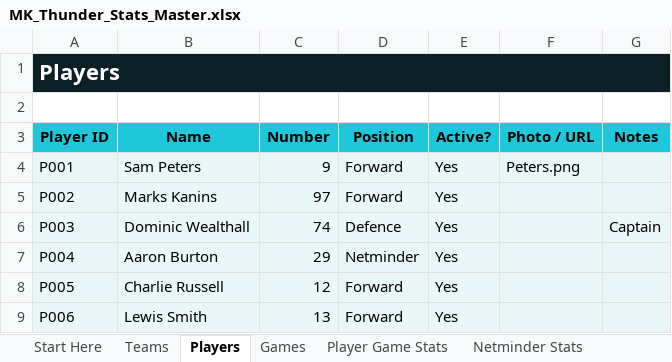
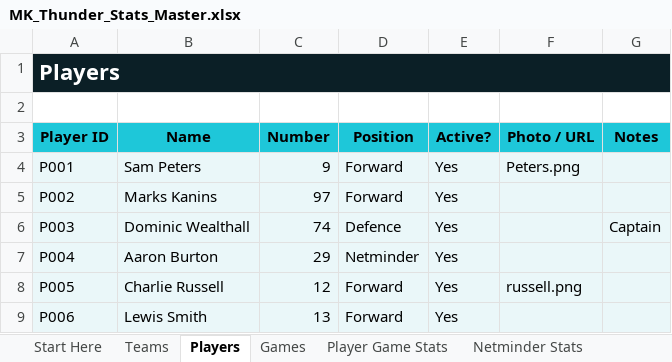
Before and after one commit to Howardmoon76/mk-thunder-stats-v2, an Excel workbook: MK_Thunder_Stats_Master.xlsx, sheet Players, drawn as a sheet; values as stored, in another font and other column widths than the file's, no borders; the diff names each change by its address in the sheet, - before the commit and + after, or states it on an @@ line.

Commit message:
Add files via upload

```diff
--- a/MK_Thunder_Stats_Master.xlsx (sheet Players)
+++ b/MK_Thunder_Stats_Master.xlsx (sheet Players)
-F8 (Photo / URL): (empty)
+F8 (Photo / URL): russell.png
```
